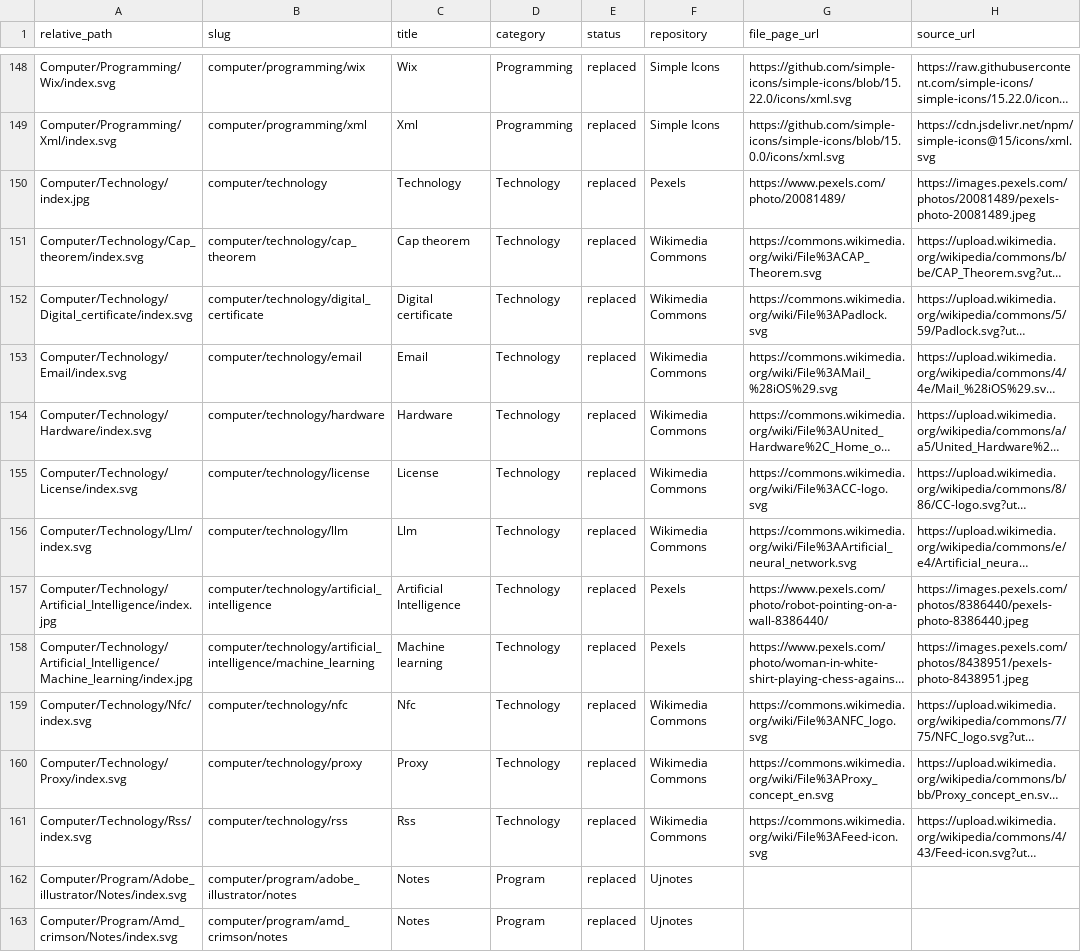
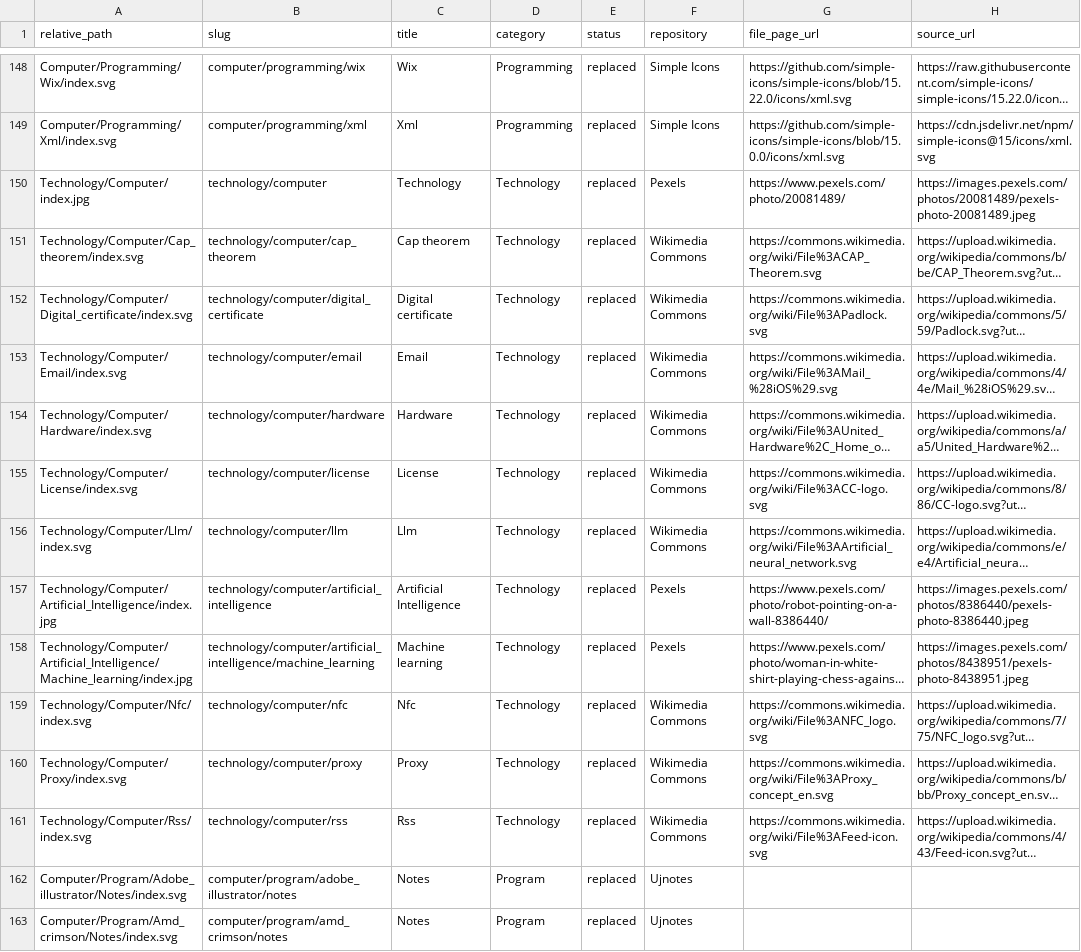
Before and after one commit to ujnotes/web-site, a CSV file: Config/Image_credits.csv, drawn as a sheet; only a part is shown, gaps mark what is left out; long unchanged cells end in …; the diff covers the shown part only; the diff names each change by its address in the sheet, - before the commit and + after, or states it on an @@ line.

Commit message:
Reorganize technology articles and update content

```diff
--- a/Config/Image_credits.csv
+++ b/Config/Image_credits.csv
-A150 (relative_path): Computer/Technology/index.jpg
+A150 (relative_path): Technology/Computer/index.jpg
-B150 (slug): computer/technology
+B150 (slug): technology/computer
-A151 (relative_path): Computer/Technology/Cap_theorem/index.svg
+A151 (relative_path): Technology/Computer/Cap_theorem/index.svg
-B151 (slug): computer/technology/cap_theorem
+B151 (slug): technology/computer/cap_theorem
-A152 (relative_path): Computer/Technology/Digital_certificate/index.svg
+A152 (relative_path): Technology/Computer/Digital_certificate/index.svg
-B152 (slug): computer/technology/digital_certificate
+B152 (slug): technology/computer/digital_certificate
-A153 (relative_path): Computer/Technology/Email/index.svg
+A153 (relative_path): Technology/Computer/Email/index.svg
-B153 (slug): computer/technology/email
+B153 (slug): technology/computer/email
-A154 (relative_path): Computer/Technology/Hardware/index.svg
+A154 (relative_path): Technology/Computer/Hardware/index.svg
-B154 (slug): computer/technology/hardware
+B154 (slug): technology/computer/hardware
-A155 (relative_path): Computer/Technology/License/index.svg
+A155 (relative_path): Technology/Computer/License/index.svg
-B155 (slug): computer/technology/license
+B155 (slug): technology/computer/license
-A156 (relative_path): Computer/Technology/Llm/index.svg
+A156 (relative_path): Technology/Computer/Llm/index.svg
-B156 (slug): computer/technology/llm
+B156 (slug): technology/computer/llm
-A157 (relative_path): Computer/Technology/Artificial_Intelligence/index.jpg
+A157 (relative_path): Technology/Computer/Artificial_Intelligence/index.jpg
-B157 (slug): computer/technology/artificial_intelligence
+B157 (slug): technology/computer/artificial_intelligence
-A158 (relative_path): Computer/Technology/Artificial_Intelligence/Machine_learning/index.jpg
+A158 (relative_path): Technology/Computer/Artificial_Intelligence/Machine_learning/index.jpg
-B158 (slug): computer/technology/artificial_intelligence/machine_learning
+B158 (slug): technology/computer/artificial_intelligence/machine_learning
-A159 (relative_path): Computer/Technology/Nfc/index.svg
+A159 (relative_path): Technology/Computer/Nfc/index.svg
-B159 (slug): computer/technology/nfc
+B159 (slug): technology/computer/nfc
-A160 (relative_path): Computer/Technology/Proxy/index.svg
+A160 (relative_path): Technology/Computer/Proxy/index.svg
-B160 (slug): computer/technology/proxy
+B160 (slug): technology/computer/proxy
-A161 (relative_path): Computer/Technology/Rss/index.svg
+A161 (relative_path): Technology/Computer/Rss/index.svg
-B161 (slug): computer/technology/rss
+B161 (slug): technology/computer/rss
```
Also changed, not shown: 10 edited cells elsewhere in this file, Config/ID.tsv, Config/Url.tsv, 45 other files.
